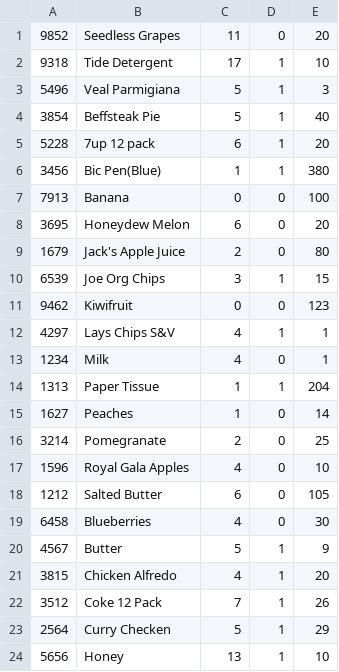
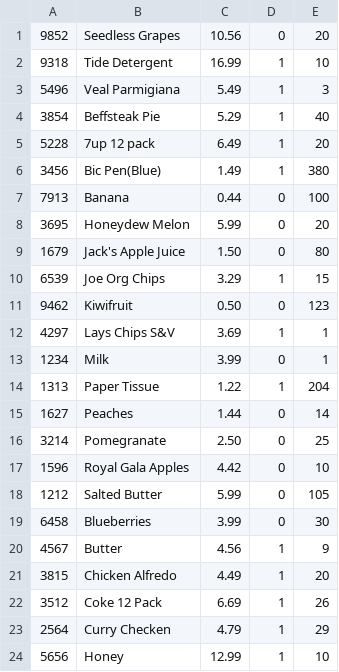
Before and after one commit to xwu159/Point-of-Sale-System, a CSV file: workshops/Project/MS3/posdata_out.csv, drawn as a sheet.

```diff
--- a/workshops/Project/MS3/posdata_out.csv
+++ b/workshops/Project/MS3/posdata_out.csv
@@ -1,24 +1,24 @@
-9852,Seedless Grapes,11,0,20
-9318,Tide Detergent,17,1,10
-5496,Veal Parmigiana, 5,1,3
-3854,Beffsteak Pie, 5,1,40
-5228,7up 12 pack, 6,1,20
-3456,Bic Pen(Blue), 1,1,380
-7913,Banana, 0,0,100
-3695,Honeydew Melon, 6,0,20
-1679,Jack's Apple Juice, 2,0,80
-6539,Joe Org Chips, 3,1,15
-9462,Kiwifruit, 0,0,123
-4297,Lays Chips S&V, 4,1,1
-1234,Milk, 4,0,1
-1313,Paper Tissue, 1,1,204
-1627,Peaches, 1,0,14
-3214,Pomegranate, 2,0,25
-1596,Royal Gala Apples, 4,0,10
-1212,Salted Butter, 6,0,105
-6458,Blueberries, 4,0,30
-4567,Butter, 5,1,9
-3815,Chicken Alfredo, 4,1,20
-3512,Coke 12 Pack, 7,1,26
-2564,Curry Checken, 5,1,29
-5656,Honey,13,1,10
+9852,Seedless Grapes,10.56,0,20
+9318,Tide Detergent,16.99,1,10
+5496,Veal Parmigiana,5.49,1,3
+3854,Beffsteak Pie,5.29,1,40
+5228,7up 12 pack,6.49,1,20
+3456,Bic Pen(Blue),1.49,1,380
+7913,Banana,0.44,0,100
+3695,Honeydew Melon,5.99,0,20
+1679,Jack's Apple Juice,1.50,0,80
+6539,Joe Org Chips,3.29,1,15
+9462,Kiwifruit,0.50,0,123
+4297,Lays Chips S&V,3.69,1,1
+1234,Milk,3.99,0,1
+1313,Paper Tissue,1.22,1,204
+1627,Peaches,1.44,0,14
+3214,Pomegranate,2.50,0,25
+1596,Royal Gala Apples,4.42,0,10
+1212,Salted Butter,5.99,0,105
+6458,Blueberries,3.99,0,30
+4567,Butter,4.56,1,9
+3815,Chicken Alfredo,4.49,1,20
+3512,Coke 12 Pack,6.69,1,26
+2564,Curry Checken,4.79,1,29
+5656,Honey,12.99,1,10
```
Also changed, not shown: 2 other files.
